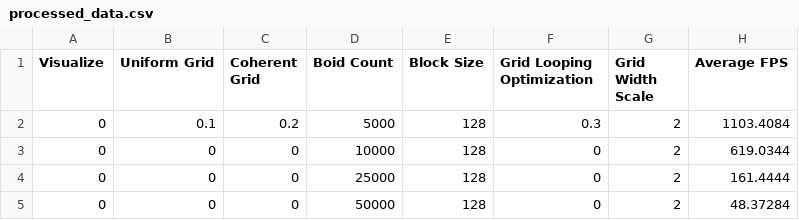
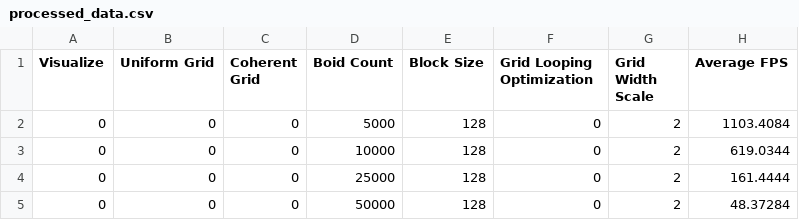
Before and after one commit to CIS5650-Fall-2025/Project1-CUDA-Flocking, a CSV file: data/processed_data.csv, drawn as a sheet; only a part is shown.

Commit message:
fixed processed data

```diff
--- a/data/processed_data.csv
+++ b/data/processed_data.csv
@@ -1,3 +1,3 @@
 Visualize,Uniform Grid,Coherent Grid,Boid Count,Block Size,Grid Looping Optimization,Grid Width Scale,Average FPS
-0,0.1,0.2,5000,128,0.3,2,1103.4084
+0,0,0,5000,128,0,2,1103.4084
 0,0,0,10000,128,0,2,619.0344
```
